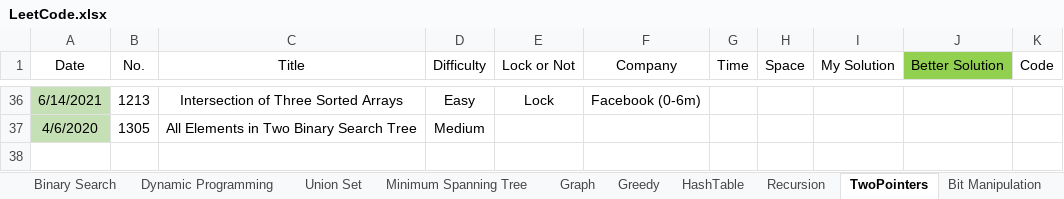
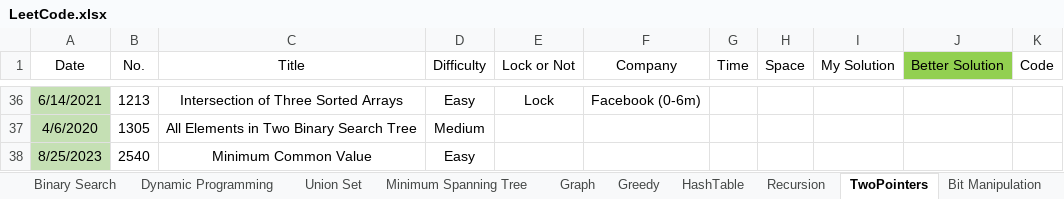
Before and after one commit to wenzhejiao/LeetCode, an Excel workbook: LeetCode.xlsx, sheet TwoPointers, drawn as a sheet; only a part is shown, gaps mark what is left out; values as stored, in another font and other column widths than the file's, no borders; conditional formats not drawn; the diff names each change by its address in the sheet, - before the commit and + after, or states it on an @@ line.

Commit message:
Solved problem 2540 Category: Two Pointer Difficulty: Easy

```diff
--- a/LeetCode.xlsx (sheet TwoPointers)
+++ b/LeetCode.xlsx (sheet TwoPointers)
+row 38: 8/25/2023 | 2540 | Minimum Common Value | Easy
```
Also changed, not shown: 1 other file.
